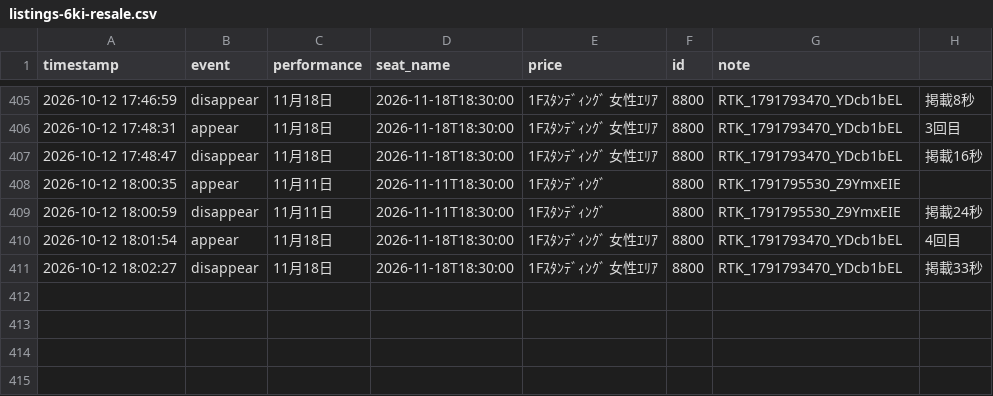
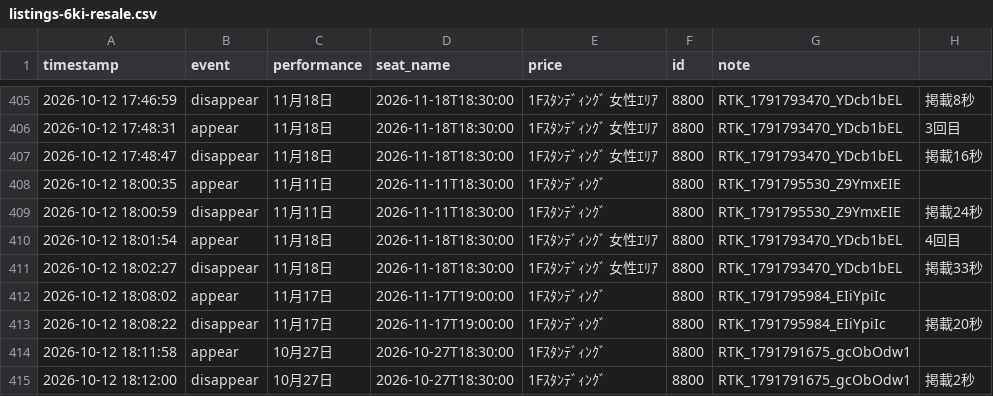
Before and after one commit to dragonballgokou-rose-boop/cursor, a CSV file: ticket-monitor/listings-6ki-resale.csv, drawn as a sheet; only a part is shown, gaps mark what is left out.

Commit message:
chore: update listings log

```diff
--- a/ticket-monitor/listings-6ki-resale.csv
+++ b/ticket-monitor/listings-6ki-resale.csv
@@ -411 +411,5 @@ timestamp,event,performance,seat_name,price,id,note
 "2026-10-12 18:02:27","disappear","11月18日","2026-11-18T18:30:00","1Fｽﾀﾝﾃﾞｨﾝｸﾞ 女性ｴﾘｱ","8800","RTK_1791793470_YDcb1bEL","掲載33秒"
+"2026-10-12 18:08:02","appear","11月17日","2026-11-17T19:00:00","1Fｽﾀﾝﾃﾞｨﾝｸﾞ","8800","RTK_1791795984_EIiYpiIc",""
+"2026-10-12 18:08:22","disappear","11月17日","2026-11-17T19:00:00","1Fｽﾀﾝﾃﾞｨﾝｸﾞ","8800","RTK_1791795984_EIiYpiIc","掲載20秒"
+"2026-10-12 18:11:58","appear","10月27日","2026-10-27T18:30:00","1Fｽﾀﾝﾃﾞｨﾝｸﾞ","8800","RTK_1791791675_gcObOdw1",""
+"2026-10-12 18:12:00","disappear","10月27日","2026-10-27T18:30:00","1Fｽﾀﾝﾃﾞｨﾝｸﾞ","8800","RTK_1791791675_gcObOdw1","掲載2秒"
```
